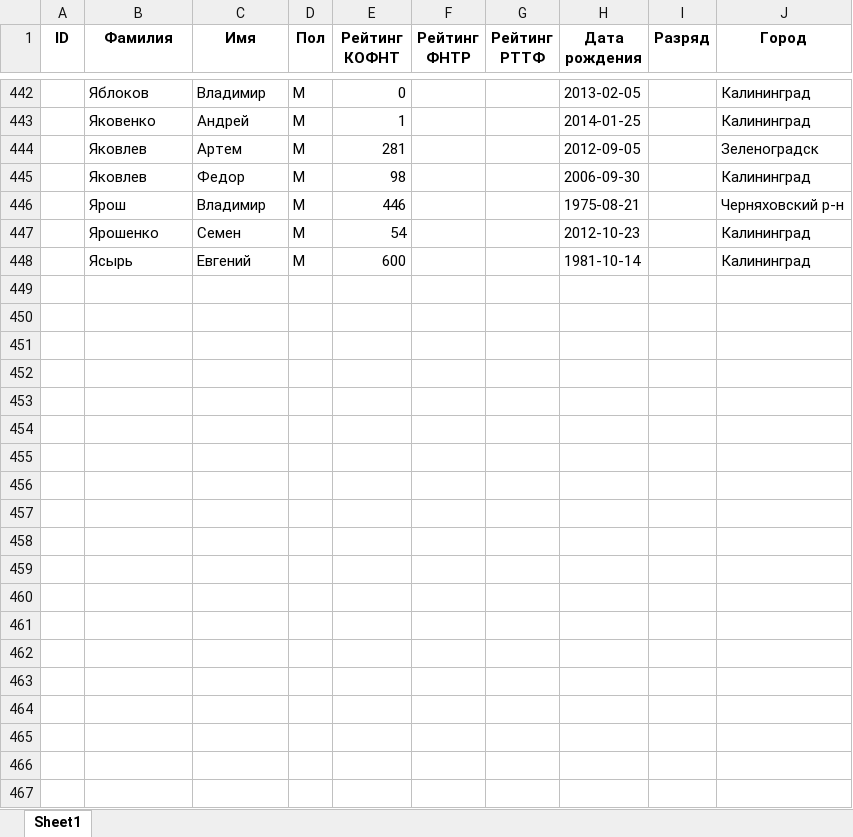
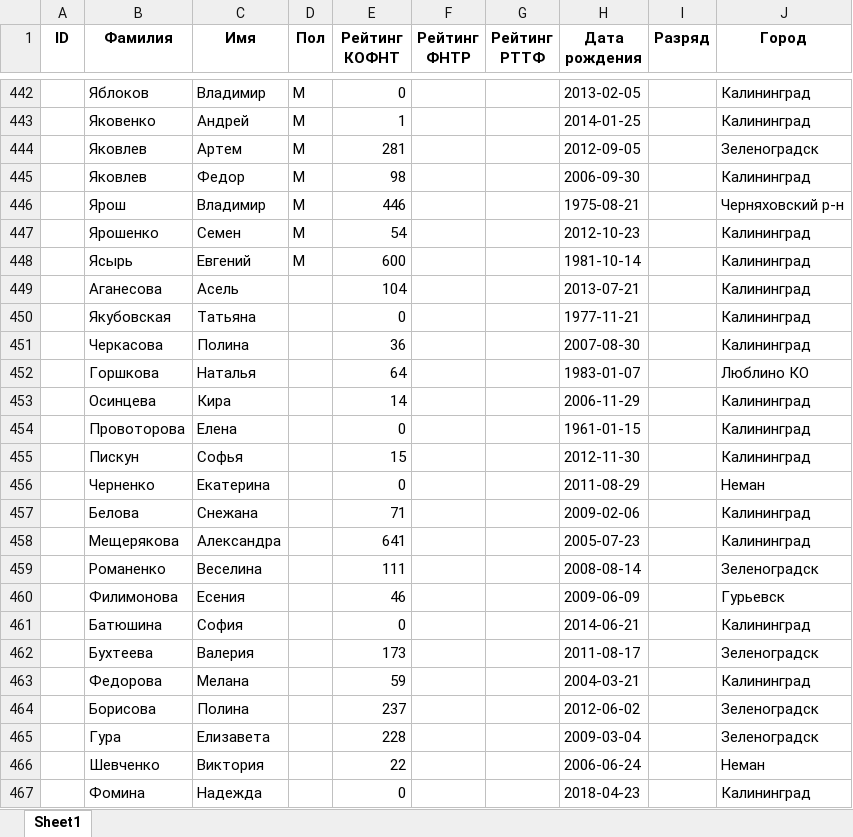
Before and after one commit to poBlaty/PingPong-Bot, an Excel workbook: data/База.xlsx, sheet Sheet1, drawn as a sheet; only a part is shown, gaps mark what is left out; values as stored, in another font and other column widths than the file's, no borders; the diff covers the shown part only; the diff names each change by its address in the sheet, - before the commit and + after, or states it on an @@ line.

```diff
--- a/data/База.xlsx (sheet Sheet1)
+++ b/data/База.xlsx (sheet Sheet1)
+row 449:  | Аганесова | Асель |  | 104 |  |  | 2013-07-21 |  | Калининград
+row 450:  | Якубовская | Татьяна |  | 0 |  |  | 1977-11-21 |  | Калининград
+row 451:  | Черкасова | Полина |  | 36 |  |  | 2007-08-30 |  | Калининград
+row 452:  | Горшкова | Наталья |  | 64 |  |  | 1983-01-07 |  | Люблино КО
+row 453:  | Осинцева | Кира |  | 14 |  |  | 2006-11-29 |  | Калининград
+row 454:  | Провоторова | Елена |  | 0 |  |  | 1961-01-15 |  | Калининград
+row 455:  | Пискун | Софья |  | 15 |  |  | 2012-11-30 |  | Калининград
+row 456:  | Черненко | Екатерина |  | 0 |  |  | 2011-08-29 |  | Неман
+row 457:  | Белова | Снежана |  | 71 |  |  | 2009-02-06 |  | Калининград
+row 458:  | Мещерякова | Александра |  | 641 |  |  | 2005-07-23 |  | Калининград
+row 459:  | Романенко | Веселина |  | 111 |  |  | 2008-08-14 |  | Зеленоградск
+row 460:  | Филимонова | Есения |  | 46 |  |  | 2009-06-09 |  | Гурьевск
+row 461:  | Батюшина | София |  | 0 |  |  | 2014-06-21 |  | Калининград
+row 462:  | Бухтеева | Валерия |  | 173 |  |  | 2011-08-17 |  | Зеленоградск
+row 463:  | Федорова | Мелана |  | 59 |  |  | 2004-03-21 |  | Калининград
+row 464:  | Борисова | Полина |  | 237 |  |  | 2012-06-02 |  | Зеленоградск
+row 465:  | Гура | Елизавета |  | 228 |  |  | 2009-03-04 |  | Зеленоградск
+row 466:  | Шевченко | Виктория |  | 22 |  |  | 2006-06-24 |  | Неман
+row 467:  | Фомина | Надежда |  | 0 |  |  | 2018-04-23 |  | Калининград
```
Also changed, not shown: 141 added rows elsewhere in this sheet, data/Рейтинг.xlsx, 3 other files.
